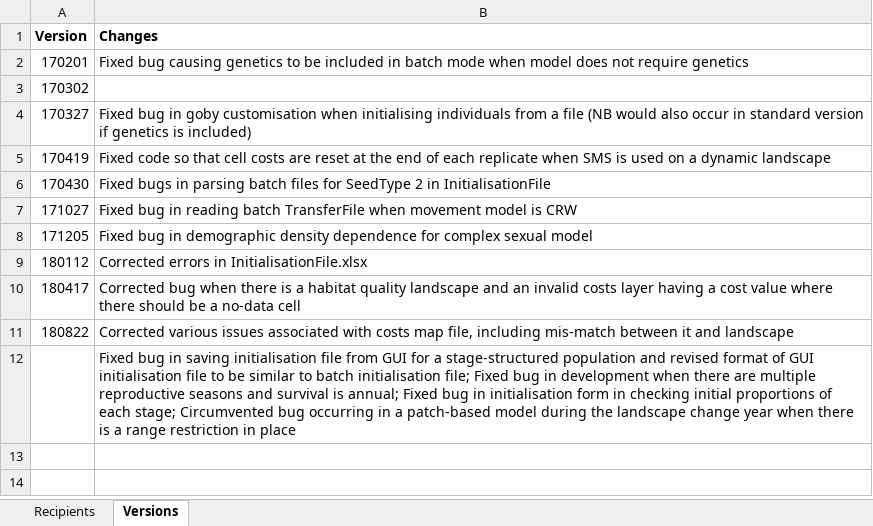
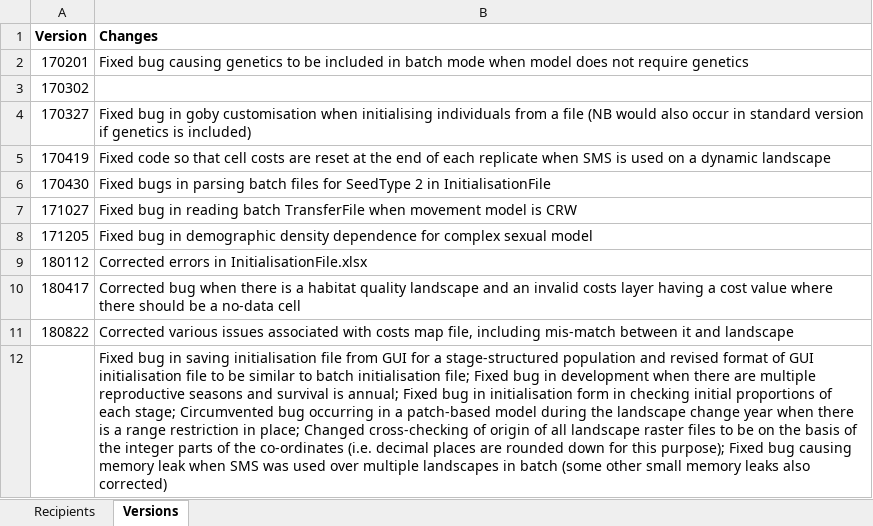
Before and after one commit to RangeShifter/RangeShiftR-pkg, an Excel workbook: doc/RS_v2.0_distribution.xlsx, sheet Versions, drawn as a sheet; values as stored, in another font and other column widths than the file's, no borders; the diff names each change by its address in the sheet, - before the commit and + after, or states it on an @@ line.

```diff
--- a/doc/RS_v2.0_distribution.xlsx (sheet Versions)
+++ b/doc/RS_v2.0_distribution.xlsx (sheet Versions)
-B12 (Changes): …restriction in place
+B12 (Changes): …restriction in place; Changed cross-checking of origin of all landscape raster files to be on the basis of the integer parts of the co-ordinates (i.e. decimal places are rounded down for this purpose); Fixed bug causing memory leak when SMS was used over multiple landscapes in batch (some other small memory leaks also corrected)
```
Also changed, not shown: sheet Recipients.
